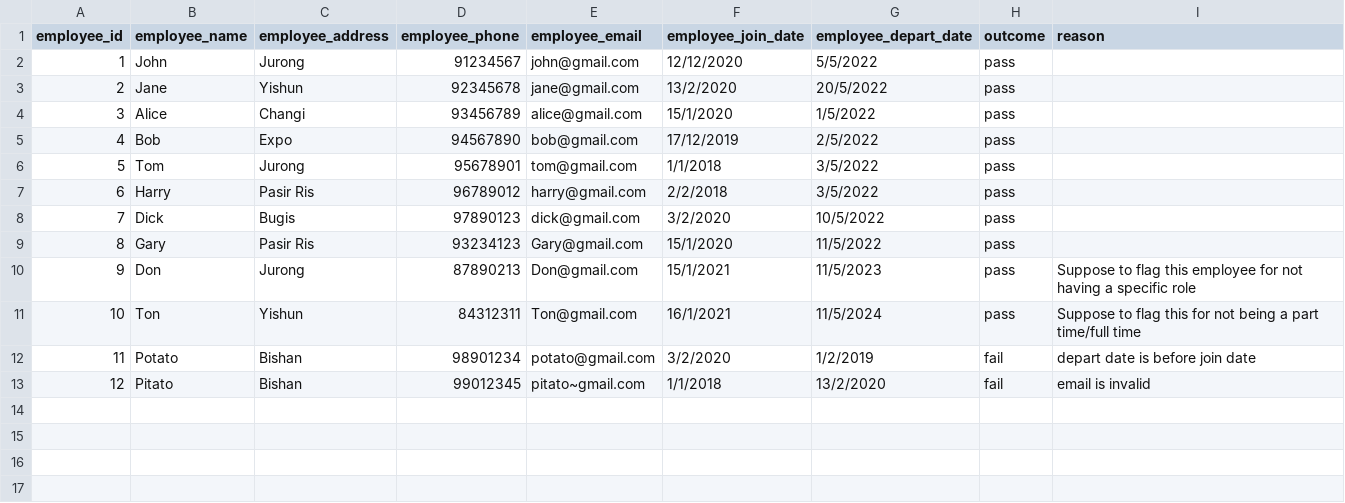
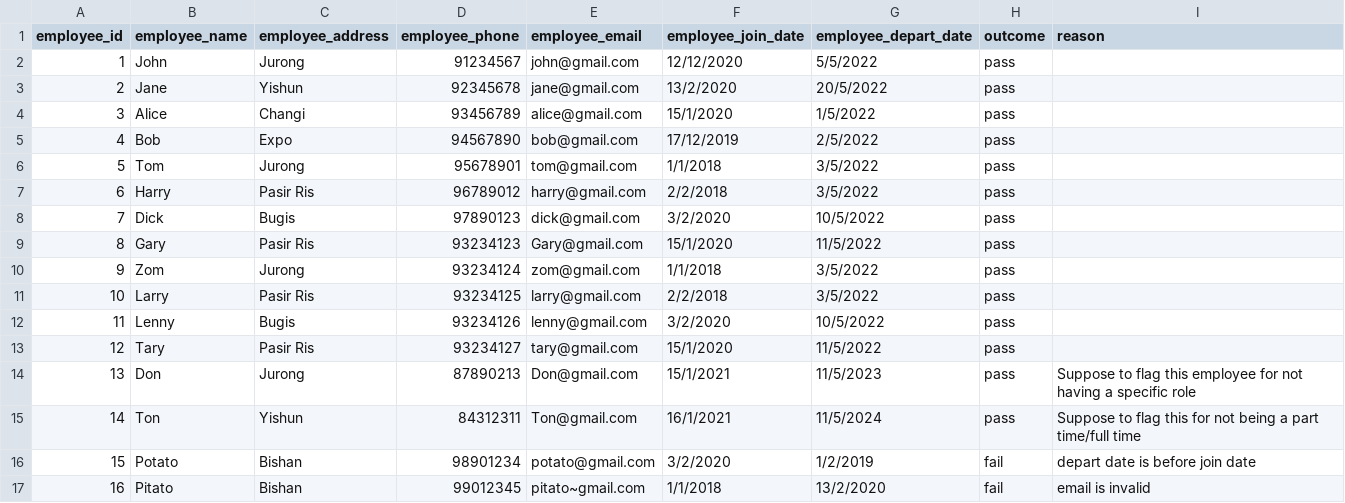
Before and after one commit to Jh123x/cs2102-project, a CSV file: SQL/test data/schema fail/Employee_Test.csv, drawn as a sheet; addresses are those after the commit; the diff names each change by its address in the sheet, - before the commit and + after, or states it on an @@ line.

```diff
--- a/SQL/test data/schema fail/Employee_Test.csv
+++ b/SQL/test data/schema fail/Employee_Test.csv
+row 10: 9 | Zom | Jurong | 93234124 | zom@gmail.com | 1/1/2018 | 3/5/2022 | pass
+row 11: 10 | Larry | Pasir Ris | 93234125 | larry@gmail.com | 2/2/2018 | 3/5/2022 | pass
+row 12: 11 | Lenny | Bugis | 93234126 | lenny@gmail.com | 3/2/2020 | 10/5/2022 | pass
+row 13: 12 | Tary | Pasir Ris | 93234127 | tary@gmail.com | 15/1/2020 | 11/5/2022 | pass
@@ column A (employee_id) renumbered from row 14 down @@
```
Also changed, not shown: SQL/test data/schema fail/Course_Offering_Test.csv, SQL/test data/schema fail/Session_Test.csv, 12 other files.
